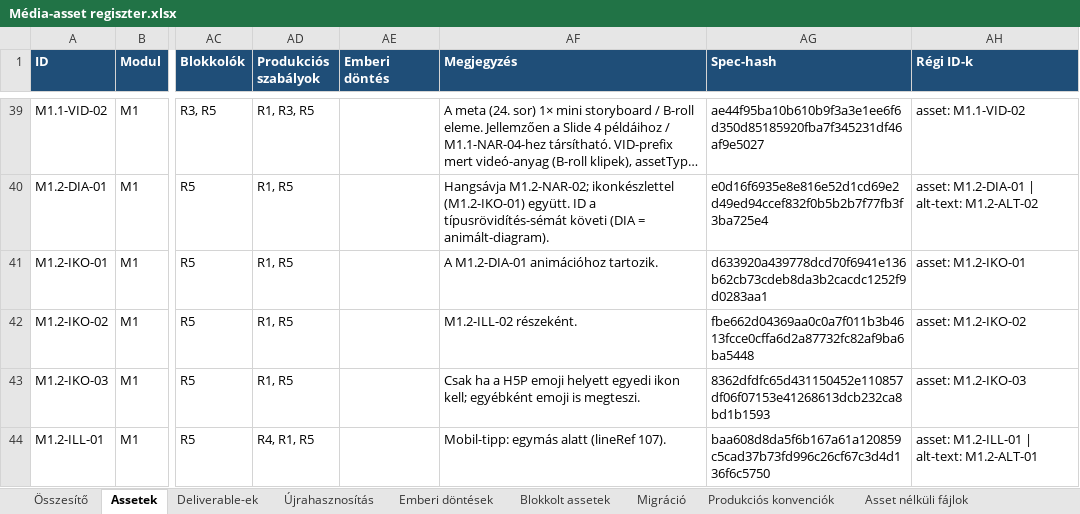
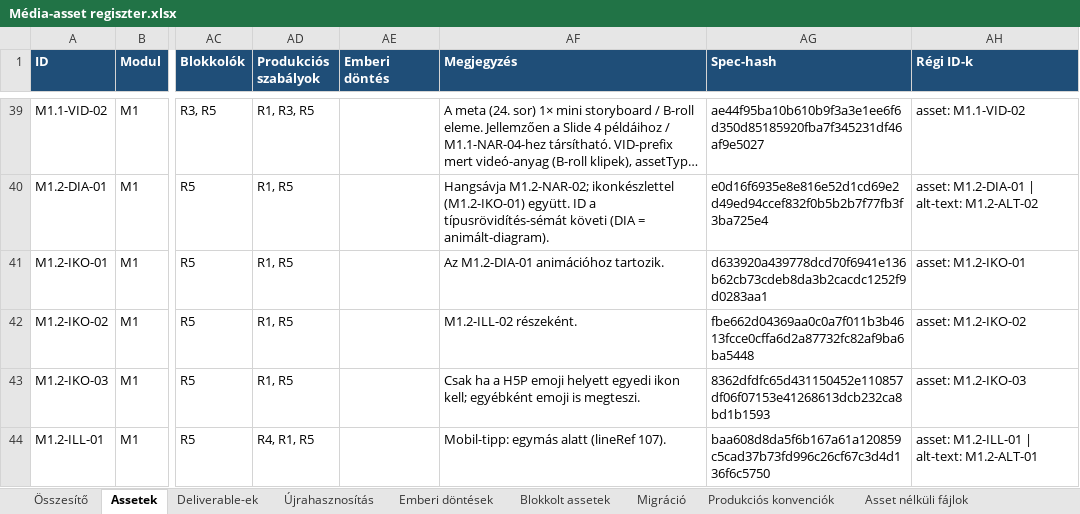
Before and after one commit to hasomerhacairhu/modszertani-kepzes, an Excel workbook: 02 Tervezet/Média-assetek/Média-asset regiszter.xlsx, sheet Assetek, drawn as a sheet; only a part is shown, gaps mark what is left out; long unchanged cells end in …; values as stored, in another font and other column widths than the file's, no borders; the diff covers the shown part only; the diff names each change by its address in the sheet, - before the commit and + after, or states it on an @@ line.

```diff
--- a/02 Tervezet/Média-assetek/Média-asset regiszter.xlsx (sheet Assetek)
+++ b/02 Tervezet/Média-assetek/Média-asset regiszter.xlsx (sheet Assetek)
-AF41 (Megjegyzés): A M1.2-DIA-01 animációhoz tartozik.
+AF41 (Megjegyzés): Az M1.2-DIA-01 animációhoz tartozik.
```
Also changed, not shown: 34 edited cells elsewhere in this sheet, sheet Újrahasznosítás, 3 other files.
